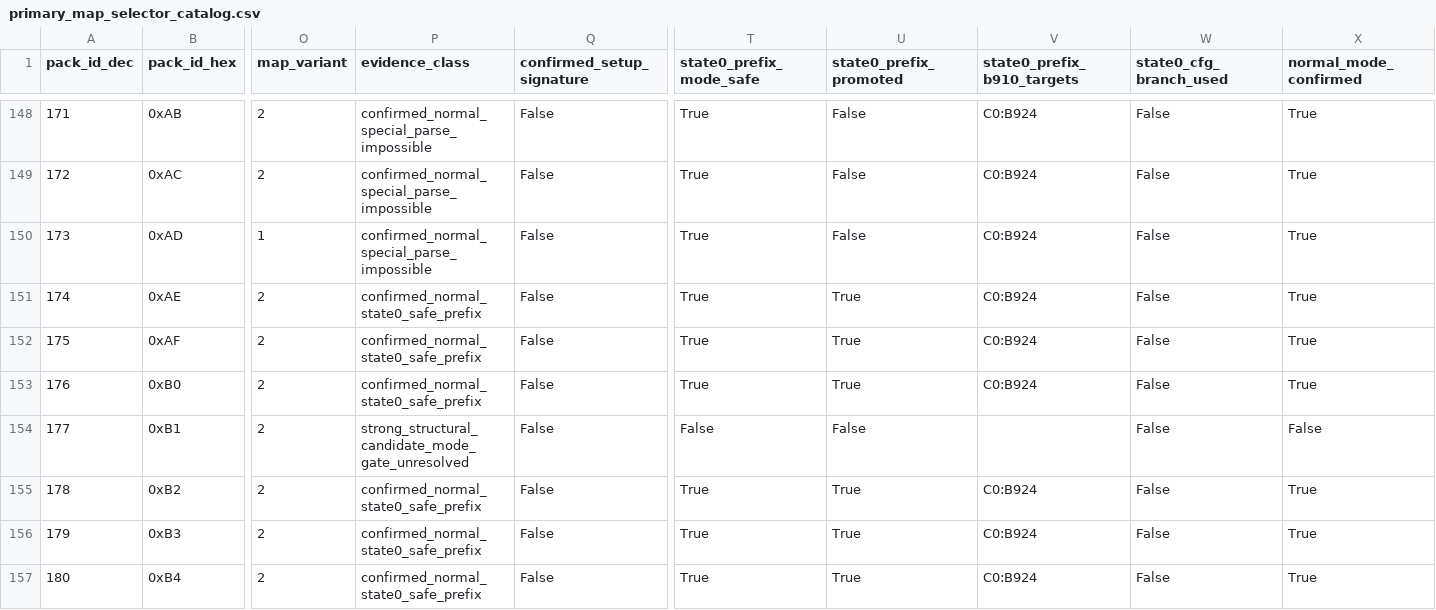
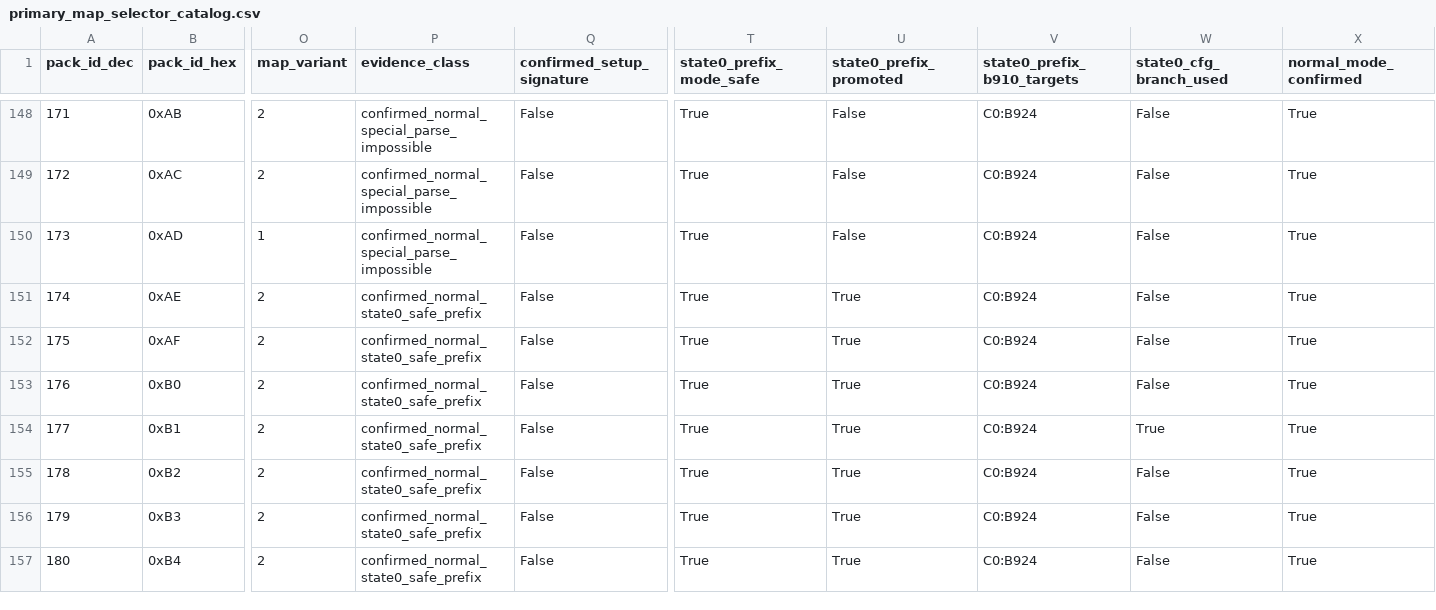
Before and after one commit to zin1985/shinmomo, a CSV file: data/maps/selectors/primary_map_selector_catalog.csv, drawn as a sheet; only a part is shown, gaps mark what is left out; the diff covers the shown part only; the diff names each change by its address in the sheet, - before the commit and + after, or states it on an @@ line.

```diff
--- a/data/maps/selectors/primary_map_selector_catalog.csv
+++ b/data/maps/selectors/primary_map_selector_catalog.csv
-P154 (evidence_class): strong_structural_candidate_mode_gate_unresolved
+P154 (evidence_class): confirmed_normal_state0_safe_prefix
-T154 (state0_prefix_mode_safe): False
+T154 (state0_prefix_mode_safe): True
-U154 (state0_prefix_promoted): False
+U154 (state0_prefix_promoted): True
-V154 (state0_prefix_b910_targets): (empty)
+V154 (state0_prefix_b910_targets): C0:B924
-W154 (state0_cfg_branch_used): False
+W154 (state0_cfg_branch_used): True
-X154 (normal_mode_confirmed): False
+X154 (normal_mode_confirmed): True
```
Also changed, not shown: 95 edited cells elsewhere in this file, data/maps/selectors/secondary_map_selector_candidates.csv, data/maps/selectors/state0_safe_prefix_promotions.csv, 5 other files.
